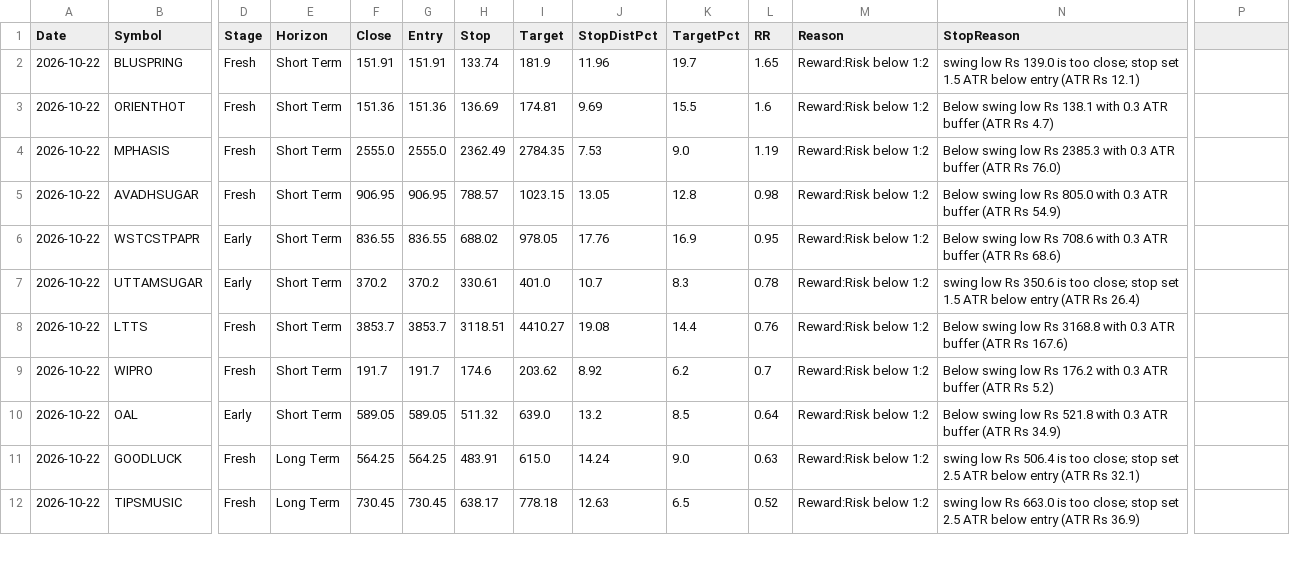
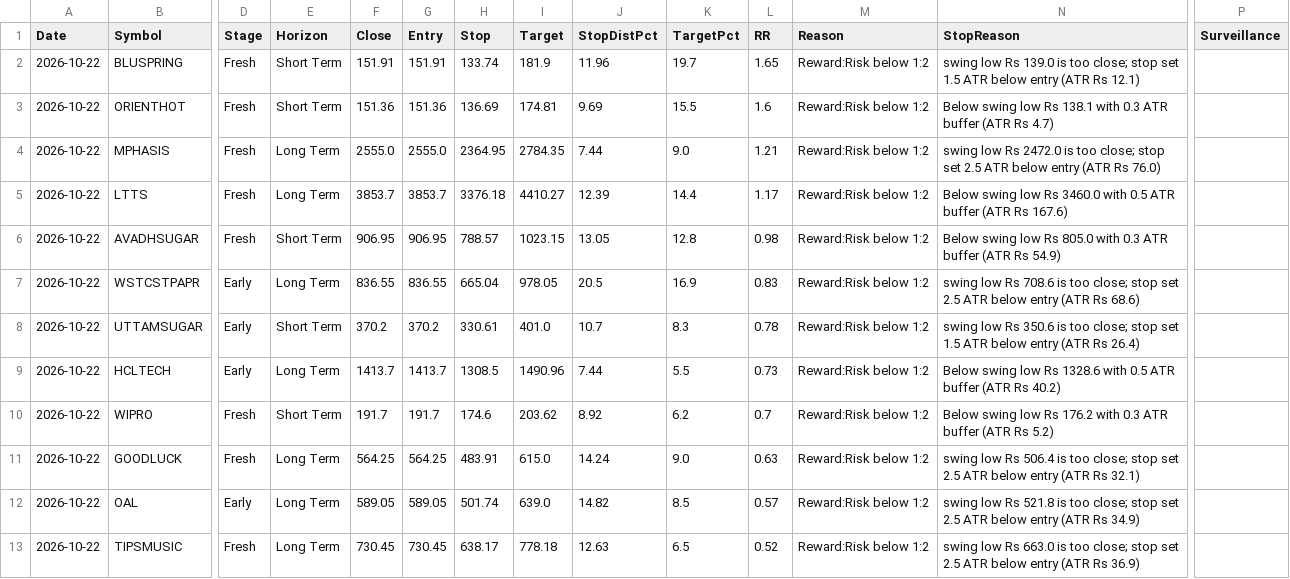
Before and after one commit to Venkey-stocks/stock-radar, a CSV file: data/early_rejected.csv, drawn as a sheet; only a part is shown, gaps mark what is left out; removed rows and columns are numbered as before the commit, all else as after; rows hold the shown columns only; the diff covers the shown part only; the diff names each change by its address in the sheet, - before the commit and + after, or states it on an @@ line.

```diff
--- a/data/early_rejected.csv
+++ b/data/early_rejected.csv
-P1: (empty)
+P1: Surveillance
-E4 (Horizon): Short Term
+E4 (Horizon): Long Term
-H4 (Stop): 2362.49
+H4 (Stop): 2364.95
-J4 (StopDistPct): 7.53
+J4 (StopDistPct): 7.44
-L4 (RR): 1.19
+L4 (RR): 1.21
-N4 (StopReason): Below swing low Rs 2385.3 with 0.3 ATR buffer (ATR Rs…
+N4 (StopReason): swing low Rs 2472.0 is too close; stop set 2.5 ATR below entry (ATR Rs…
+row 5: 2026-10-22 | LTTS | Fresh | Long Term | 3853.7 | 3853.7 | 3376.18 | 4410.27 | 12.39 | 14.4 | 1.17 | Reward:Risk below 1:2 | Below swing low Rs 3460.0 with 0.5 ATR buffer (ATR Rs 167.6)
-E7 (Horizon): Short Term
+E7 (Horizon): Long Term
-H7 (Stop): 688.02
+H7 (Stop): 665.04
-J7 (StopDistPct): 17.76
+J7 (StopDistPct): 20.5
-L7 (RR): 0.95
+L7 (RR): 0.83
-N7 (StopReason): Below swing low Rs 708.6 with 0.3 ATR buffer (ATR Rs…
+N7 (StopReason): swing low Rs 708.6 is too close; stop set 2.5 ATR below entry (ATR Rs…
-row 8: 2026-10-22 | LTTS | Fresh | Short Term | 3853.7 | 3853.7 | 3118.51 | 4410.27 | 19.08 | 14.4 | 0.76 | Reward:Risk below 1:2 | Below swing low Rs 3168.8 with 0.3 ATR buffer (ATR Rs 167.6)
+row 9: 2026-10-22 | HCLTECH | Early | Long Term | 1413.7 | 1413.7 | 1308.5 | 1490.96 | 7.44 | 5.5 | 0.73 | Reward:Risk below 1:2 | Below swing low Rs 1328.6 with 0.5 ATR buffer (ATR Rs 40.2)
-row 10: 2026-10-22 | OAL | Early | Short Term | 589.05 | 589.05 | 511.32 | 639.0 | 13.2 | 8.5 | 0.64 | Reward:Risk below 1:2 | Below swing low Rs 521.8 with 0.3 ATR buffer (ATR Rs 34.9)
+row 12: 2026-10-22 | OAL | Early | Long Term | 589.05 | 589.05 | 501.74 | 639.0 | 14.82 | 8.5 | 0.57 | Reward:Risk below 1:2 | swing low Rs 521.8 is too close; stop set 2.5 ATR below entry (ATR Rs 34.9)
```
Also changed, not shown: 1 added row, 2 removed rows and 15 edited cells elsewhere in this file, data/early_movers.csv, data/excluded_early.csv, 1 other file.
